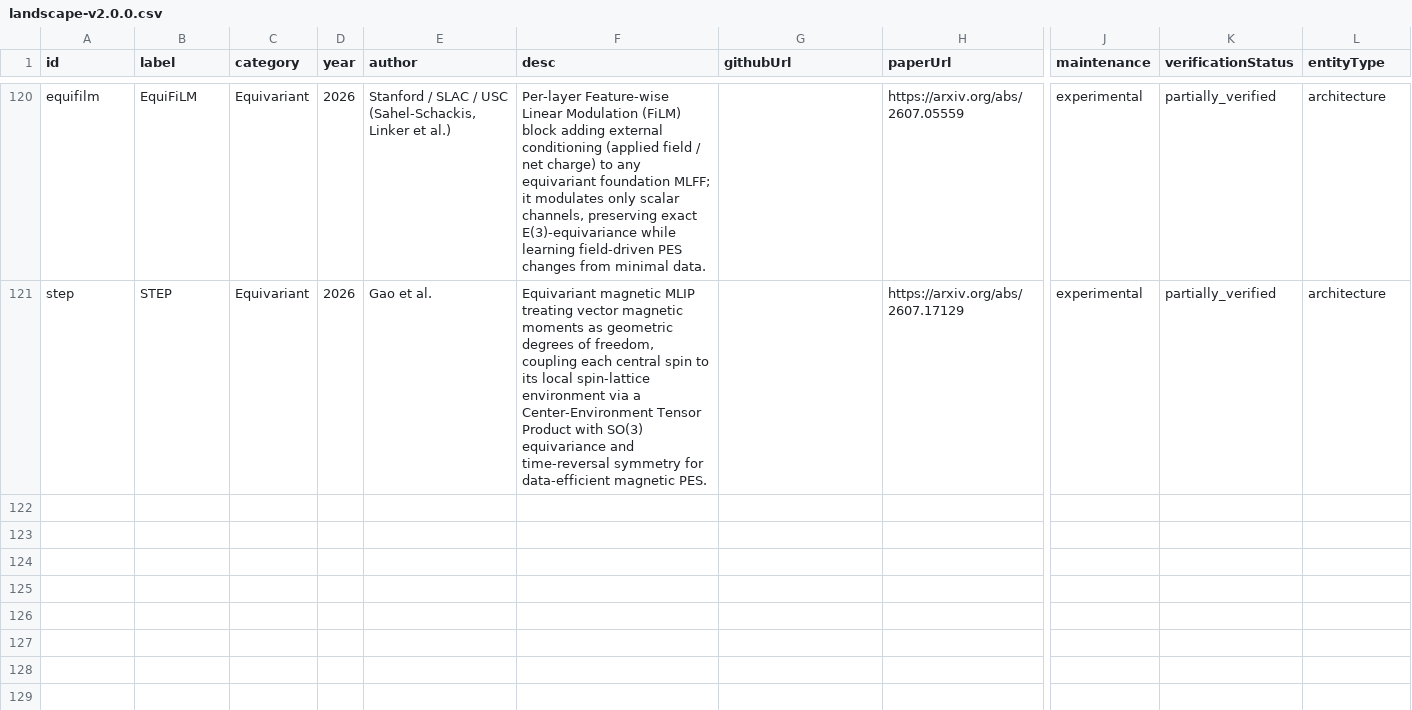
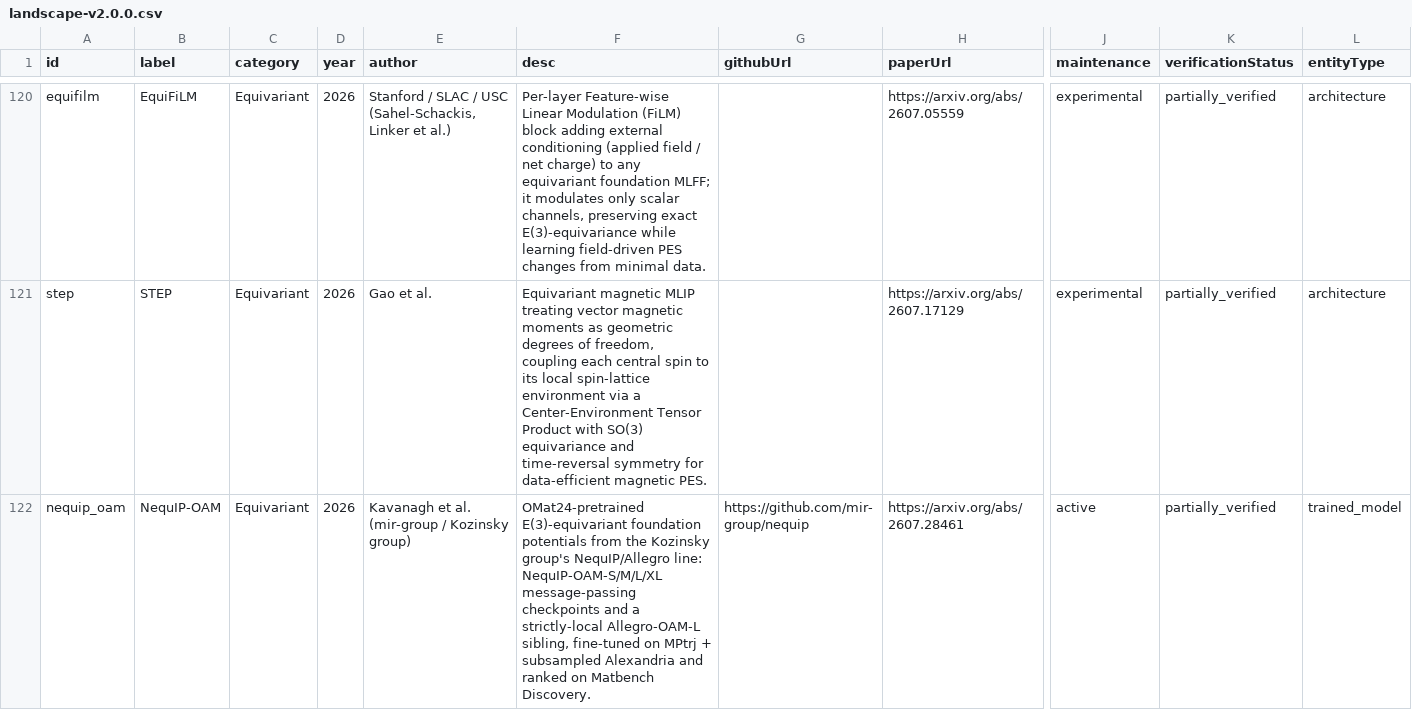
Before and after one commit to lulelaboratory/mlip-landscape, a CSV file: public/data/landscape-v2.0.0.csv, drawn as a sheet; only a part is shown, gaps mark what is left out; rows hold the shown columns only; the diff names each change by its address in the sheet, - before the commit and + after, or states it on an @@ line.

```diff
--- a/public/data/landscape-v2.0.0.csv
+++ b/public/data/landscape-v2.0.0.csv
+row 122: nequip_oam | NequIP-OAM | Equivariant | 2026 | Kavanagh et al. (mir-group / Kozinsky group) | OMat24-pretrained E(3)-equivariant foundation potentials from the Kozinsky group's NequIP/Allegro line: NequIP-OAM-S/M/L/XL message-passing checkpoints and a strictly-local Allegro-OAM-L sibling, fine-tuned on MPtrj + subsampled Alexandria and ranked on Matbench Discovery. | https://github.com/mir-group/nequip | https://arxiv.org/abs/2607.28461 | active | partially_verified | trained_model
```
Also changed, not shown: 3 other files.
